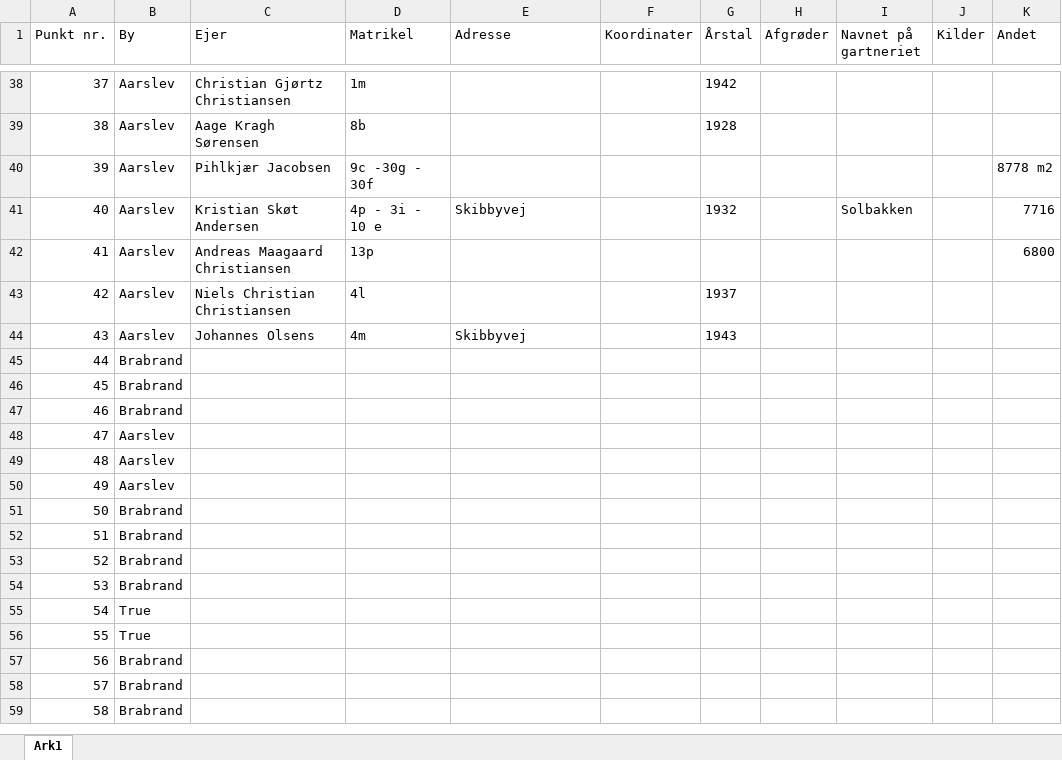
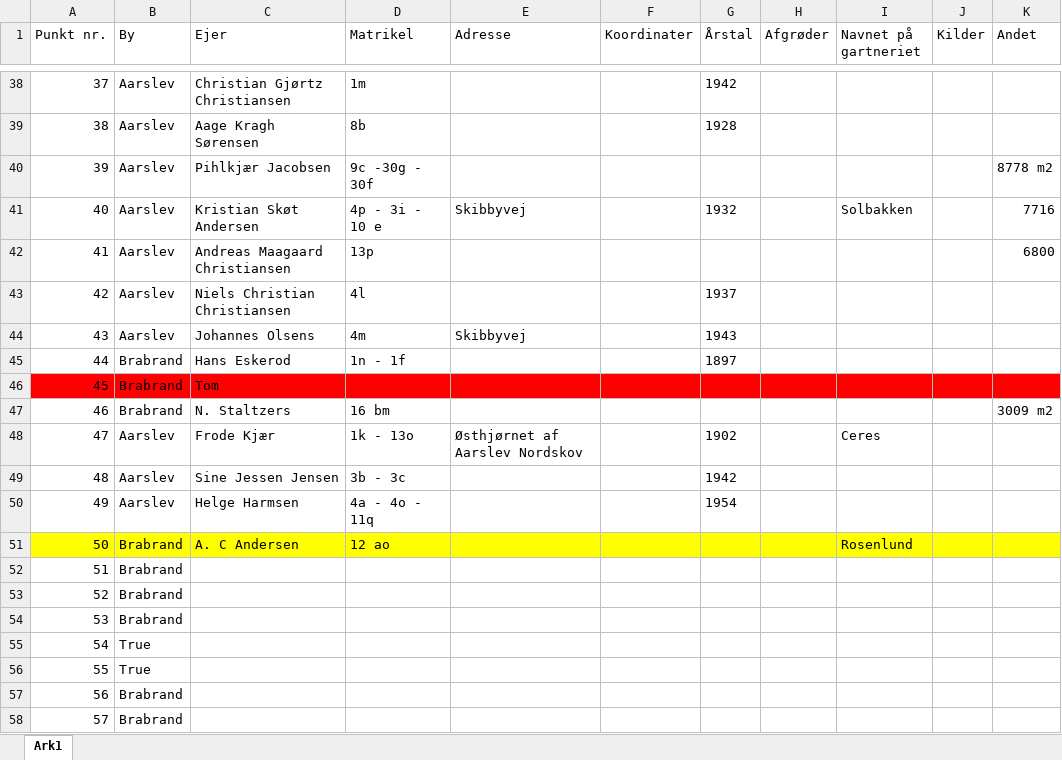
Before and after one commit to ErikOehlerich/Gartnerier-i-Brabrand, an Excel workbook: Gartnerier i Brabrand/oversigt_over_gartnerierne.xlsx, sheet Ark1, drawn as a sheet; only a part is shown, gaps mark what is left out; the shorter side is filled out with more unchanged rows; values as stored, in another font and other column widths than the file's, no borders; the diff names each change by its address in the sheet, - before the commit and + after, or states it on an @@ line.

Commit message:
Update oversigt_over_gartnerierne.xlsx

```diff
--- a/Gartnerier i Brabrand/oversigt_over_gartnerierne.xlsx (sheet Ark1)
+++ b/Gartnerier i Brabrand/oversigt_over_gartnerierne.xlsx (sheet Ark1)
-C45 (Ejer): (empty)
+C45 (Ejer): Hans Eskerod
-D45 (Matrikel): (empty)
+D45 (Matrikel): 1n - 1f
-G45 (Årstal): (empty)
+G45 (Årstal): 1897
-A46:K46 fill: none
+A46:K46 fill: #FF0000
-C46 (Ejer): (empty)
+C46 (Ejer): Tom
-C47 (Ejer): (empty)
+C47 (Ejer): N. Staltzers
-D47 (Matrikel): (empty)
+D47 (Matrikel): 16 bm
-K47 (Andet): (empty)
+K47 (Andet): 3009 m2
-C48 (Ejer): (empty)
+C48 (Ejer): Frode Kjær
-D48 (Matrikel): (empty)
+D48 (Matrikel): 1k - 13o
-E48 (Adresse): (empty)
+E48 (Adresse): Østhjørnet af Aarslev Nordskov
-G48 (Årstal): (empty)
+G48 (Årstal): 1902
-I48 (Navnet på gartneriet): (empty)
+I48 (Navnet på gartneriet): Ceres
-C49 (Ejer): (empty)
+C49 (Ejer): Sine Jessen Jensen
-D49 (Matrikel): (empty)
+D49 (Matrikel): 3b - 3c
-G49 (Årstal): (empty)
+G49 (Årstal): 1942
-C50 (Ejer): (empty)
+C50 (Ejer): Helge Harmsen
-D50 (Matrikel): (empty)
+D50 (Matrikel): 4a - 4o - 11q
-G50 (Årstal): (empty)
+G50 (Årstal): 1954
-A51:K51 fill: none
+A51:K51 fill: #FFFF00
-C51 (Ejer): (empty)
+C51 (Ejer): A. C Andersen
-D51 (Matrikel): (empty)
+D51 (Matrikel): 12 ao
-I51 (Navnet på gartneriet): (empty)
+I51 (Navnet på gartneriet): Rosenlund
```
